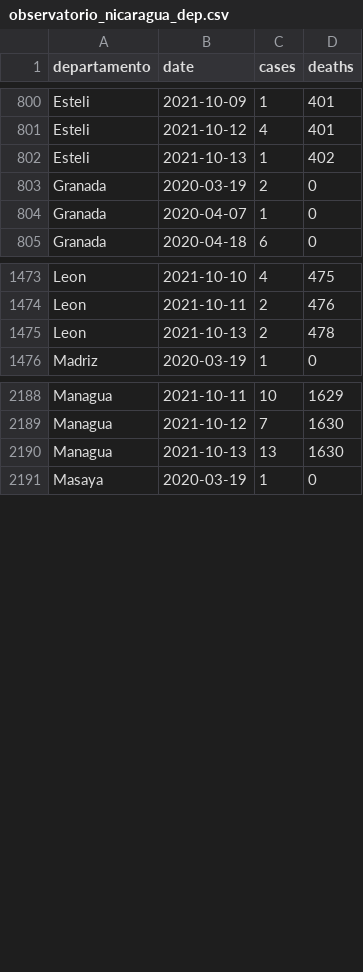
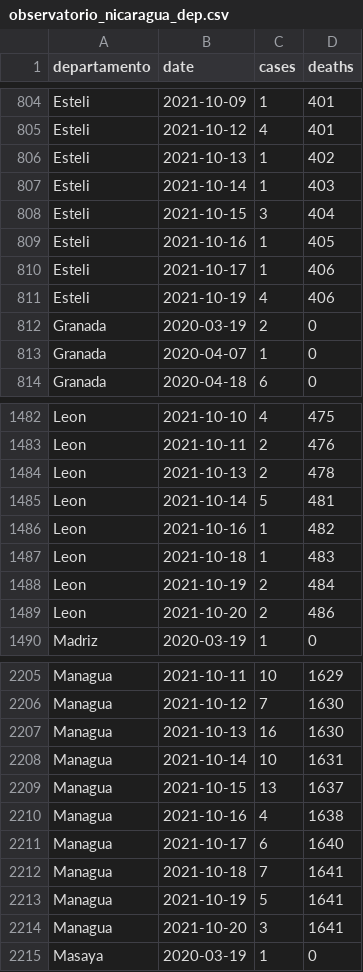
Before and after one commit to RRMaximiliano/covid-shiny-app, a CSV file: scrape/data/final/observatorio_nicaragua_dep.csv, drawn as a sheet; only a part is shown, gaps mark what is left out; the diff covers the shown part only.

```diff
--- a/scrape/data/final/observatorio_nicaragua_dep.csv
+++ b/scrape/data/final/observatorio_nicaragua_dep.csv
@@ -802,2 +806,7 @@ Esteli,2021-10-12,4,401
 Esteli,2021-10-13,1,402
+Esteli,2021-10-14,1,403
+Esteli,2021-10-15,3,404
+Esteli,2021-10-16,1,405
+Esteli,2021-10-17,1,406
+Esteli,2021-10-19,4,406
 Granada,2020-03-19,2,0
@@ -1475,2 +1484,7 @@ Leon,2021-10-11,2,476
 Leon,2021-10-13,2,478
+Leon,2021-10-14,5,481
+Leon,2021-10-16,1,482
+Leon,2021-10-18,1,483
+Leon,2021-10-19,2,484
+Leon,2021-10-20,2,486
 Madriz,2020-03-19,1,0
@@ -2189,3 +2206,10 @@ Managua,2021-10-11,10,1629
 Managua,2021-10-12,7,1630
-Managua,2021-10-13,13,1630
+Managua,2021-10-13,16,1630
+Managua,2021-10-14,10,1631
+Managua,2021-10-15,13,1637
+Managua,2021-10-16,4,1638
+Managua,2021-10-17,6,1640
+Managua,2021-10-18,7,1641
+Managua,2021-10-19,5,1641
+Managua,2021-10-20,3,1641
 Masaya,2020-03-19,1,0
```
Also changed, not shown: 16 added rows elsewhere in this file, scrape/data/final/minsa.csv, scrape/data/final/observatorio_nicaragua.csv, 24 other files.
